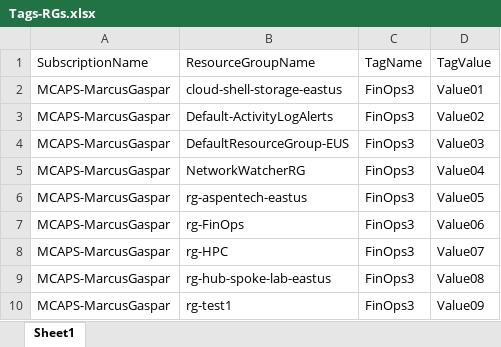
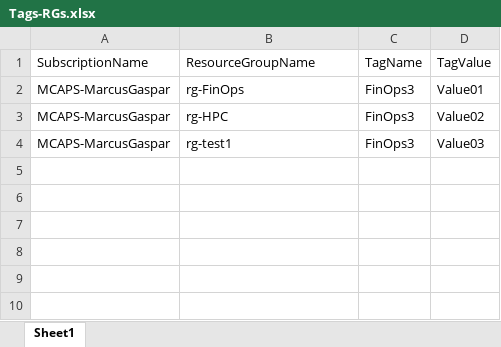
Before and after one commit to marcusgaspar/Azure, an Excel workbook: Scripts/Policies/Tags/Tags-RGs.xlsx, sheet Sheet1, drawn as a sheet; values as stored, in another font and other column widths than the file's, no borders; removed rows and columns are numbered as before the commit, all else as after; the diff names each change by its address in the sheet, - before the commit and + after, or states it on an @@ line.

```diff
--- a/Scripts/Policies/Tags/Tags-RGs.xlsx (sheet Sheet1)
+++ b/Scripts/Policies/Tags/Tags-RGs.xlsx (sheet Sheet1)
-row 2: MCAPS-MarcusGaspar | cloud-shell-storage-eastus | FinOps3 | Value01
-row 3: MCAPS-MarcusGaspar | Default-ActivityLogAlerts | FinOps3 | Value02
-row 4: MCAPS-MarcusGaspar | DefaultResourceGroup-EUS | FinOps3 | Value03
-row 5: MCAPS-MarcusGaspar | NetworkWatcherRG | FinOps3 | Value04
-row 6: MCAPS-MarcusGaspar | rg-aspentech-eastus | FinOps3 | Value05
-D2: Value06
+D2: Value01
-D3: Value07
+D3: Value02
-row 9: MCAPS-MarcusGaspar | rg-hub-spoke-lab-eastus | FinOps3 | Value08
-D4: Value09
+D4: Value03
```
Also changed, not shown: Scripts/Policies/Tags/Tags-Subscriptions.xlsx, 1 other file.
